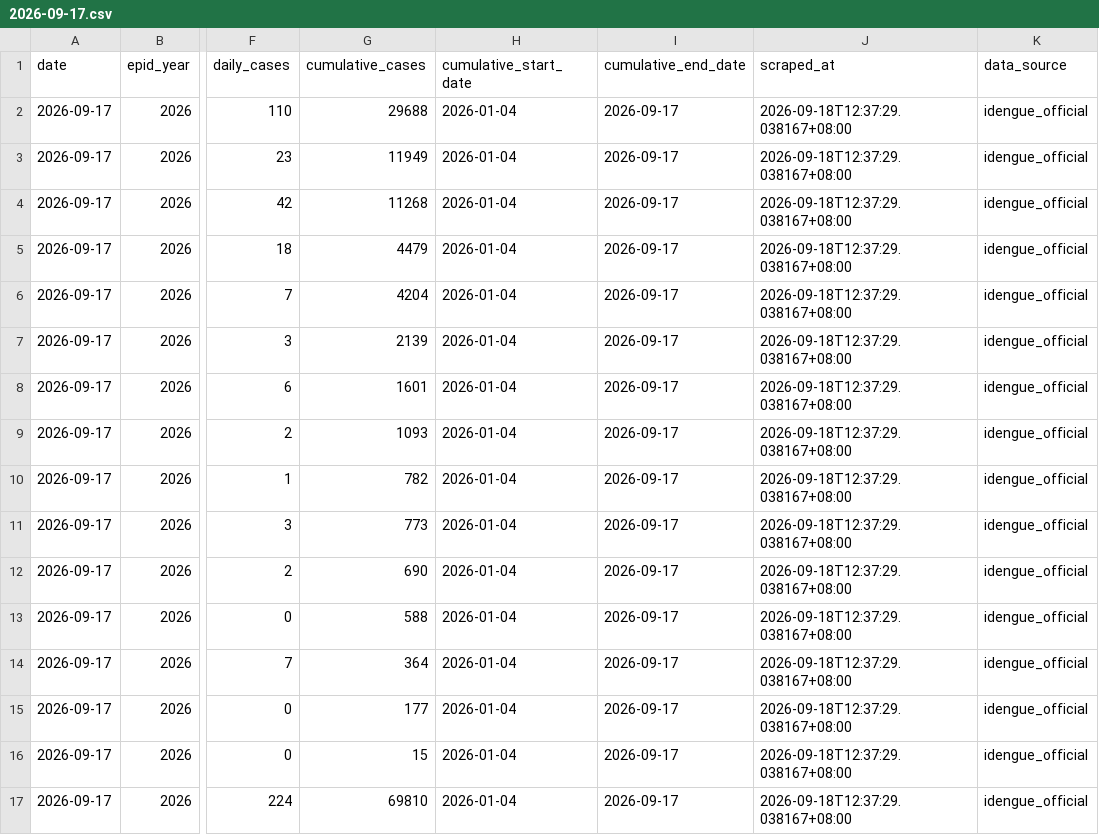
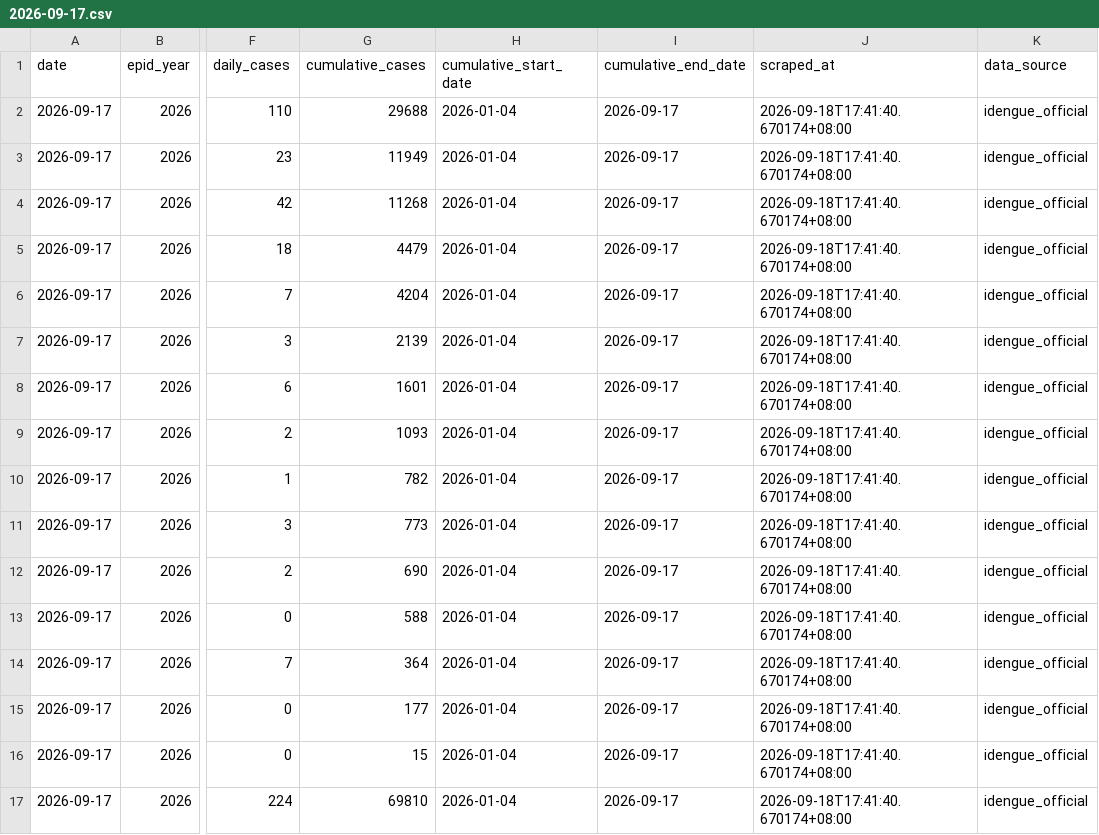
Before and after one commit to MohdAzmiSuliman/dailycaseden_iden, a CSV file: data/daily/2026-09-17.csv, drawn as a sheet; only a part is shown, gaps mark what is left out; the diff names each change by its address in the sheet, - before the commit and + after, or states it on an @@ line.

```diff
--- a/data/daily/2026-09-17.csv
+++ b/data/daily/2026-09-17.csv
-J2:J17 (scraped_at): 2026-09-18T12:37:29.038167+08:00
+J2:J17 (scraped_at): 2026-09-18T17:41:40.670174+08:00
```
Also changed, not shown: data/historical_dengue_cases.csv, 3 other files.
